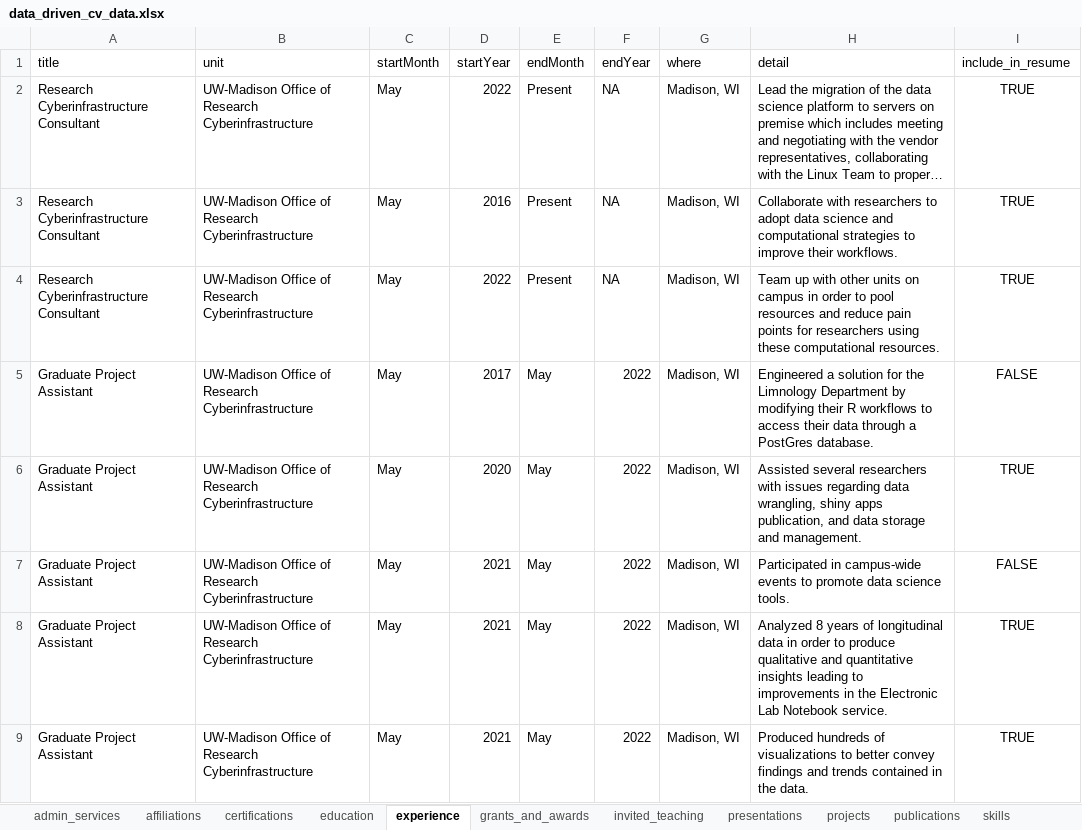
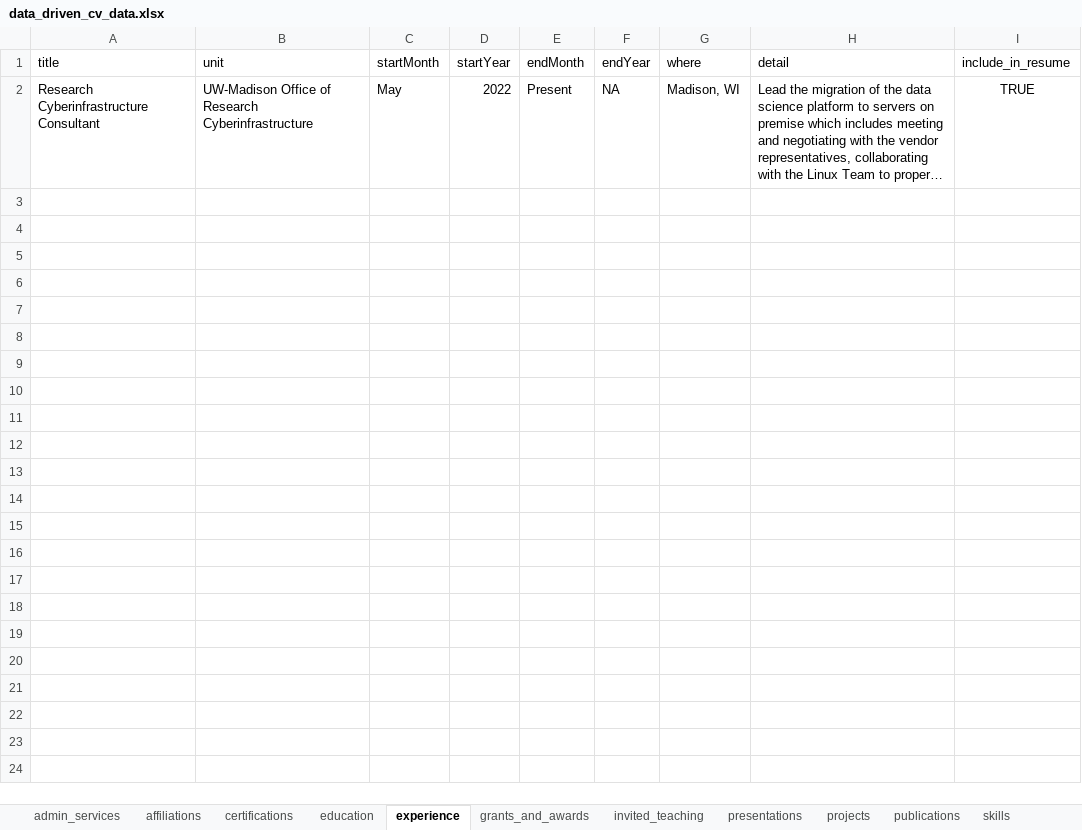
Before and after one commit to erwinlares/carpentries_skillup_december2022, an Excel workbook: data/data_driven_cv_data.xlsx, sheet experience, drawn as a sheet; long unchanged cells end in …; values as stored, in another font and other column widths than the file's, no borders; the diff names each change by its address in the sheet, - before the commit and + after, or states it on an @@ line.

Commit message:
skeleton data for the repo

```diff
--- a/data/data_driven_cv_data.xlsx (sheet experience)
+++ b/data/data_driven_cv_data.xlsx (sheet experience)
-row 3: Research Cyberinfrastructure Consultant | UW-Madison Office of Research Cyberinfrastructure | May | 2016 | Present | NA | Madison, WI | Collaborate with researchers to adopt data science and computational strategies to improve their workflows. | TRUE
-row 4: Research Cyberinfrastructure Consultant | UW-Madison Office of Research Cyberinfrastructure | May | 2022 | Present | NA | Madison, WI | Team up with other units on campus in order to pool resources and reduce pain points for researchers using these computational resources. | TRUE
-row 5: Graduate Project Assistant | UW-Madison Office of Research Cyberinfrastructure | May | 2017 | May | 2022 | Madison, WI | Engineered a solution for the Limnology Department by modifying their R workflows to access their data through a PostGres database. | FALSE
-row 6: Graduate Project Assistant | UW-Madison Office of Research Cyberinfrastructure | May | 2020 | May | 2022 | Madison, WI | Assisted several researchers with issues regarding data wrangling, shiny apps publication, and data storage and management. | TRUE
-row 7: Graduate Project Assistant | UW-Madison Office of Research Cyberinfrastructure | May | 2021 | May | 2022 | Madison, WI | Participated in campus-wide events to promote data science tools. | FALSE
-row 8: Graduate Project Assistant | UW-Madison Office of Research Cyberinfrastructure | May | 2021 | May | 2022 | Madison, WI | Analyzed 8 years of longitudinal data in order to produce qualitative and quantitative insights leading to improvements in the Electronic Lab Notebook service. | TRUE
-row 9: Graduate Project Assistant | UW-Madison Office of Research Cyberinfrastructure | May | 2021 | May | 2022 | Madison, WI | Produced hundreds of visualizations to better convey findings and trends contained in the data. | TRUE
```
Also changed, not shown: sheet skills, sheet invited_teaching, sheet presentations, sheet projects, 1 other file.
